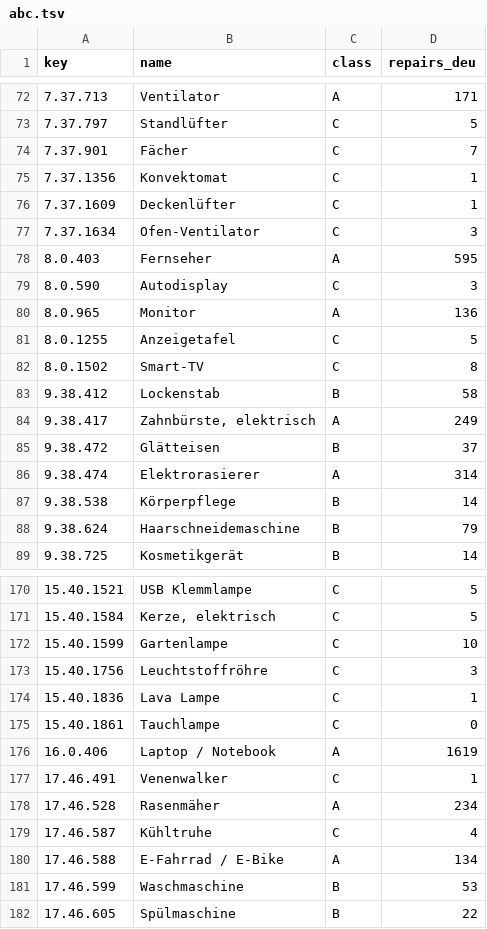
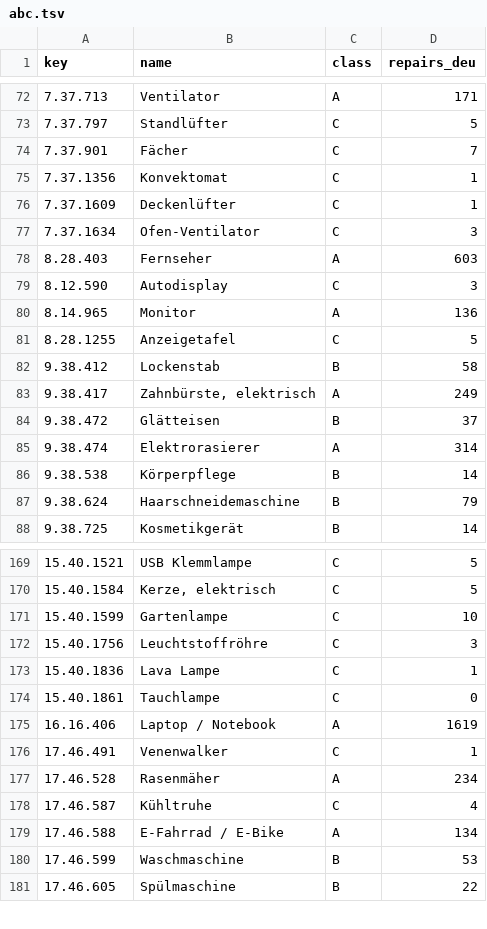
Before and after one commit to makerspace-gt/MANUEL, a TSV file: eval/categorizer/abc.tsv, drawn as a sheet; only a part is shown, gaps mark what is left out.

```diff
--- a/eval/categorizer/abc.tsv
+++ b/eval/categorizer/abc.tsv
@@ -77,7 +77,6 @@ key	name	class	repairs_deu
 7.37.1634	Ofen-Ventilator	C	3
-8.0.403	Fernseher	A	595
-8.0.590	Autodisplay	C	3
-8.0.965	Monitor	A	136
-8.0.1255	Anzeigetafel	C	5
-8.0.1502	Smart-TV	C	8
+8.28.403	Fernseher	A	603
+8.12.590	Autodisplay	C	3
+8.14.965	Monitor	A	136
+8.28.1255	Anzeigetafel	C	5
 9.38.412	Lockenstab	B	58
@@ -175,3 +174,3 @@ key	name	class	repairs_deu
 15.40.1861	Tauchlampe	C	0
-16.0.406	Laptop / Notebook	A	1619
+16.16.406	Laptop / Notebook	A	1619
 17.46.491	Venenwalker	C	1
```
Also changed, not shown: katalog/kategorien.tsv, 3 other files.
